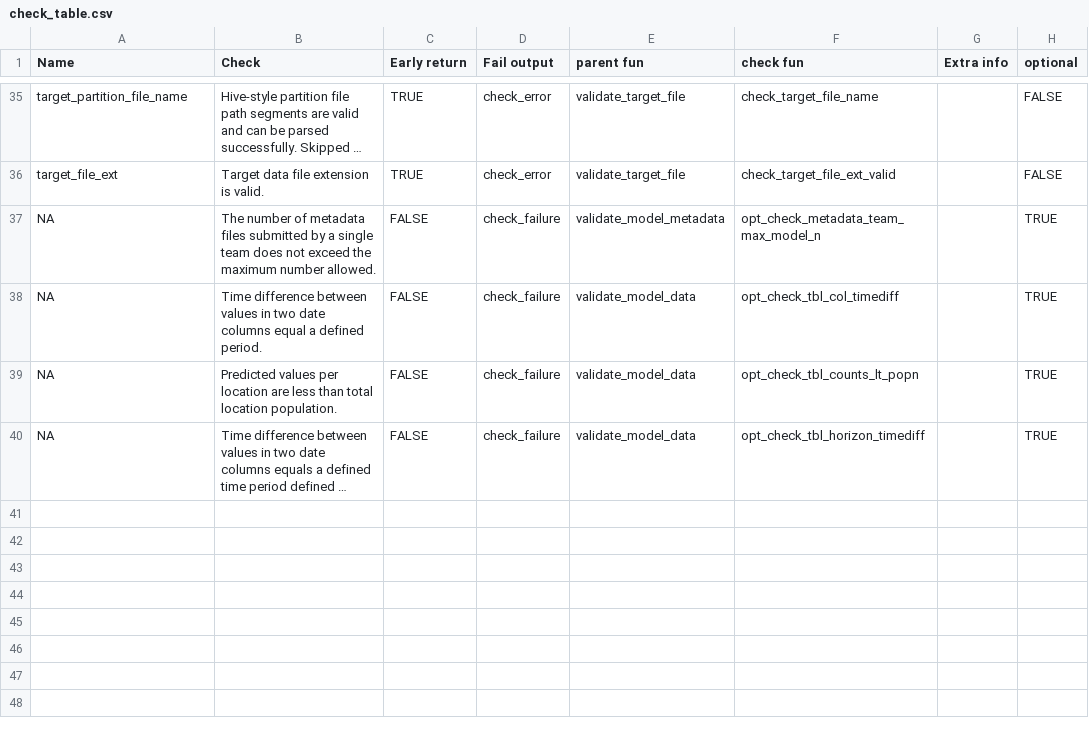
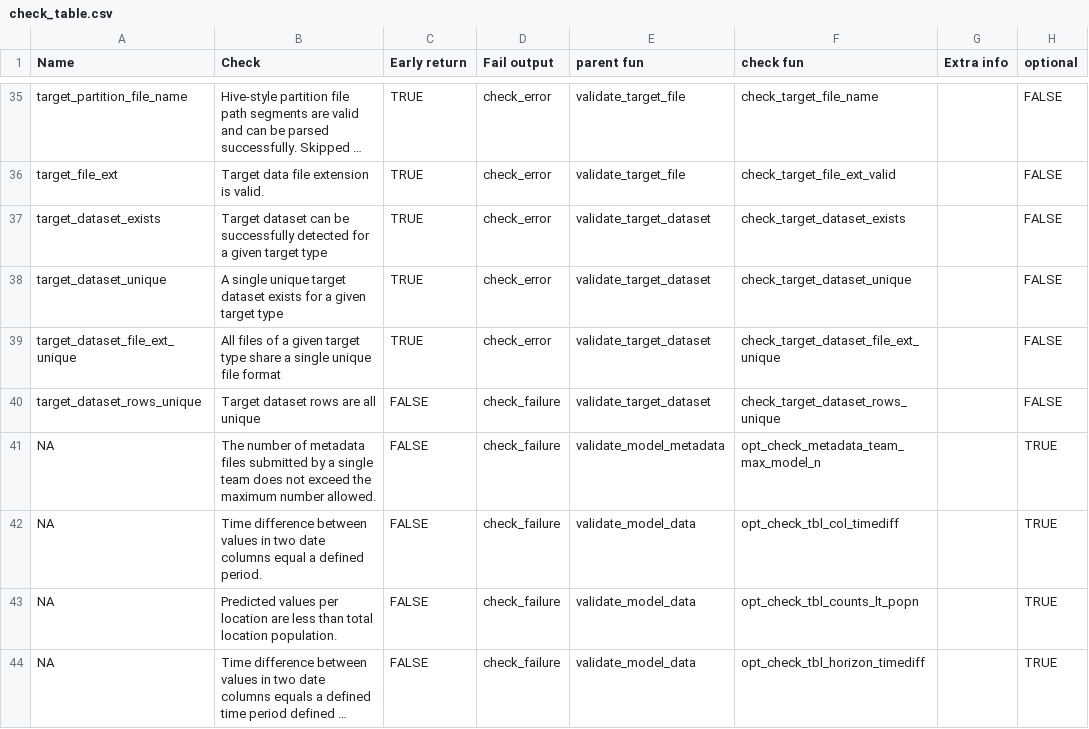
Before and after one commit to hubverse-org/hubValidations, a CSV file: inst/check_table.csv, drawn as a sheet; only a part is shown, gaps mark what is left out; long unchanged cells end in …; the diff names each change by its address in the sheet, - before the commit and + after, or states it on an @@ line.

Commit message:
Add validate_target_dataset fn. Resolves #229

```diff
--- a/inst/check_table.csv
+++ b/inst/check_table.csv
+row 37: target_dataset_exists | Target dataset can be successfully detected for a given target type | TRUE | check_error | validate_target_dataset | check_target_dataset_exists |  | FALSE
+row 38: target_dataset_unique | A single unique target dataset exists for a given target type | TRUE | check_error | validate_target_dataset | check_target_dataset_unique |  | FALSE
+row 39: target_dataset_file_ext_unique | All files of a given target type share a single unique file format | TRUE | check_error | validate_target_dataset | check_target_dataset_file_ext_unique |  | FALSE
+row 40: target_dataset_rows_unique | Target dataset rows are all unique | FALSE | check_failure | validate_target_dataset | check_target_dataset_rows_unique |  | FALSE
```
Also changed, not shown: 5 other files.
